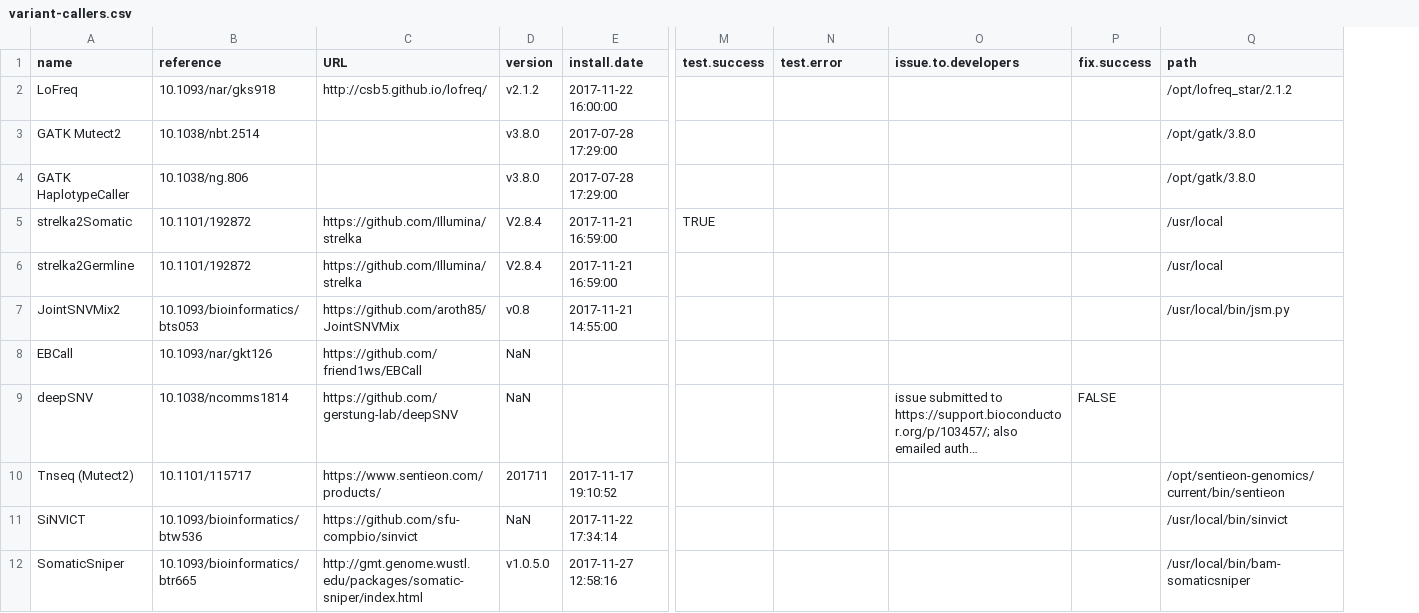
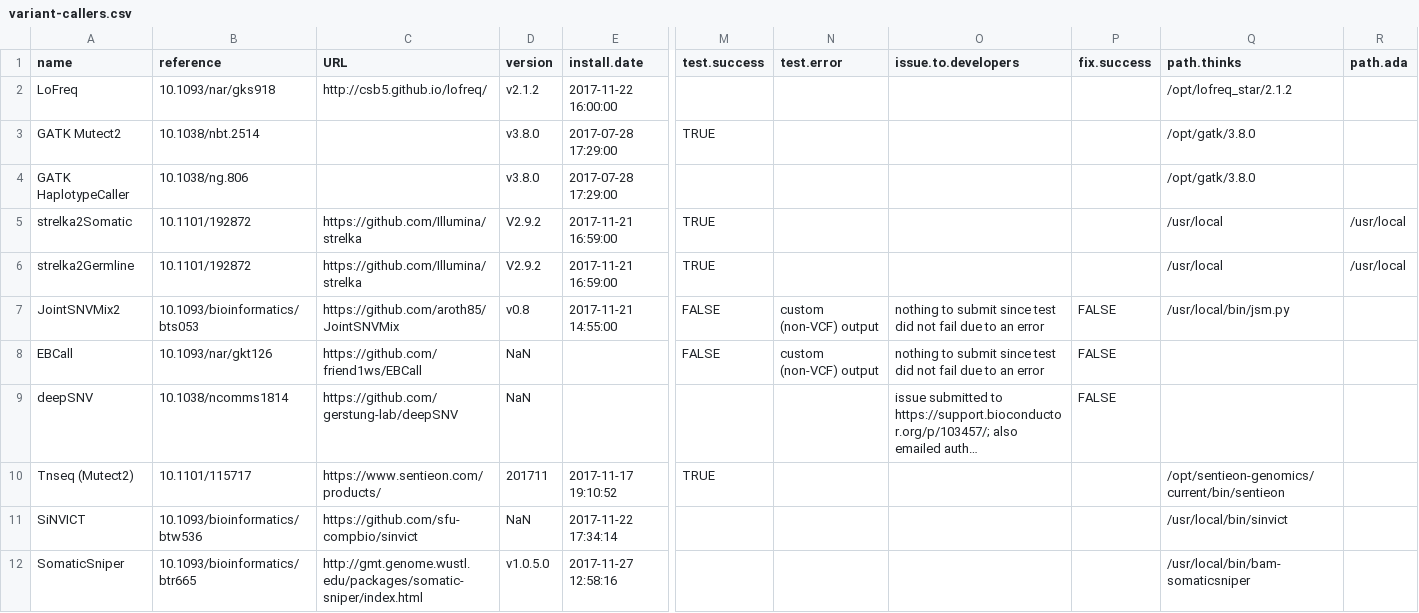
Before and after one commit to attilagk/BSM-research, a CSV file: tables/variant-callers.csv, drawn as a sheet; only a part is shown, gaps mark what is left out; long unchanged cells end in …; the diff names each change by its address in the sheet, - before the commit and + after, or states it on an @@ line.

Commit message:
notebook for benchmark testdata with 3 callers

```diff
--- a/tables/variant-callers.csv
+++ b/tables/variant-callers.csv
+column R (path.ada), rows 5-6: /usr/local | /usr/local
-Q1: path
+Q1: path.thinks
-M3 (test.success): (empty)
+M3 (test.success): TRUE
-D5:D6 (version): V2.8.4
+D5:D6 (version): V2.9.2
-M6 (test.success): (empty)
+M6 (test.success): TRUE
-M7:M8 (test.success): (empty)
+M7:M8 (test.success): FALSE
-N7:N8 (test.error): (empty)
+N7:N8 (test.error): custom (non-VCF) output
-O7:O8 (issue.to.developers): (empty)
+O7:O8 (issue.to.developers): nothing to submit since test did not fail due to an error
-P7:P8 (fix.success): (empty)
+P7:P8 (fix.success): FALSE
-M10 (test.success): (empty)
+M10 (test.success): TRUE
```
Also changed, not shown: 6 other files.
